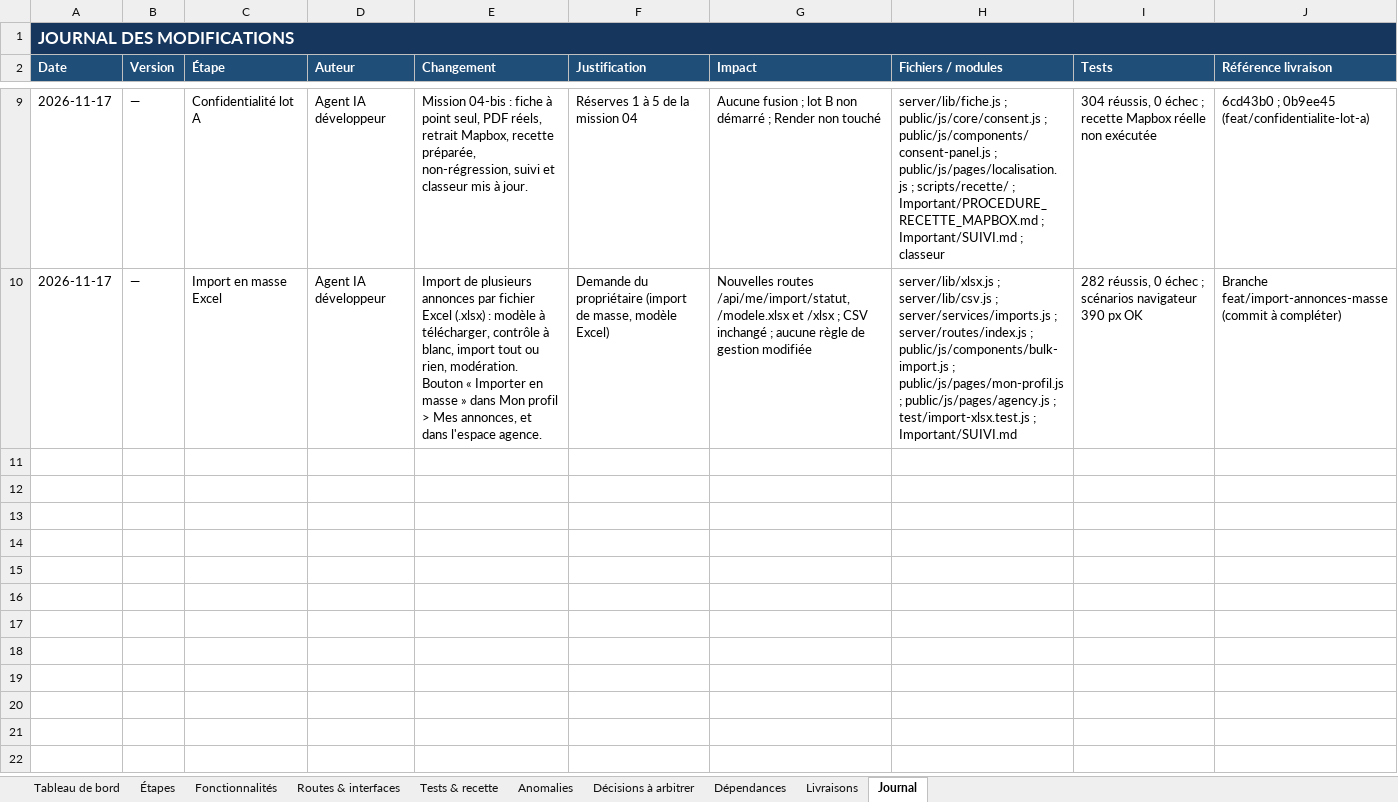
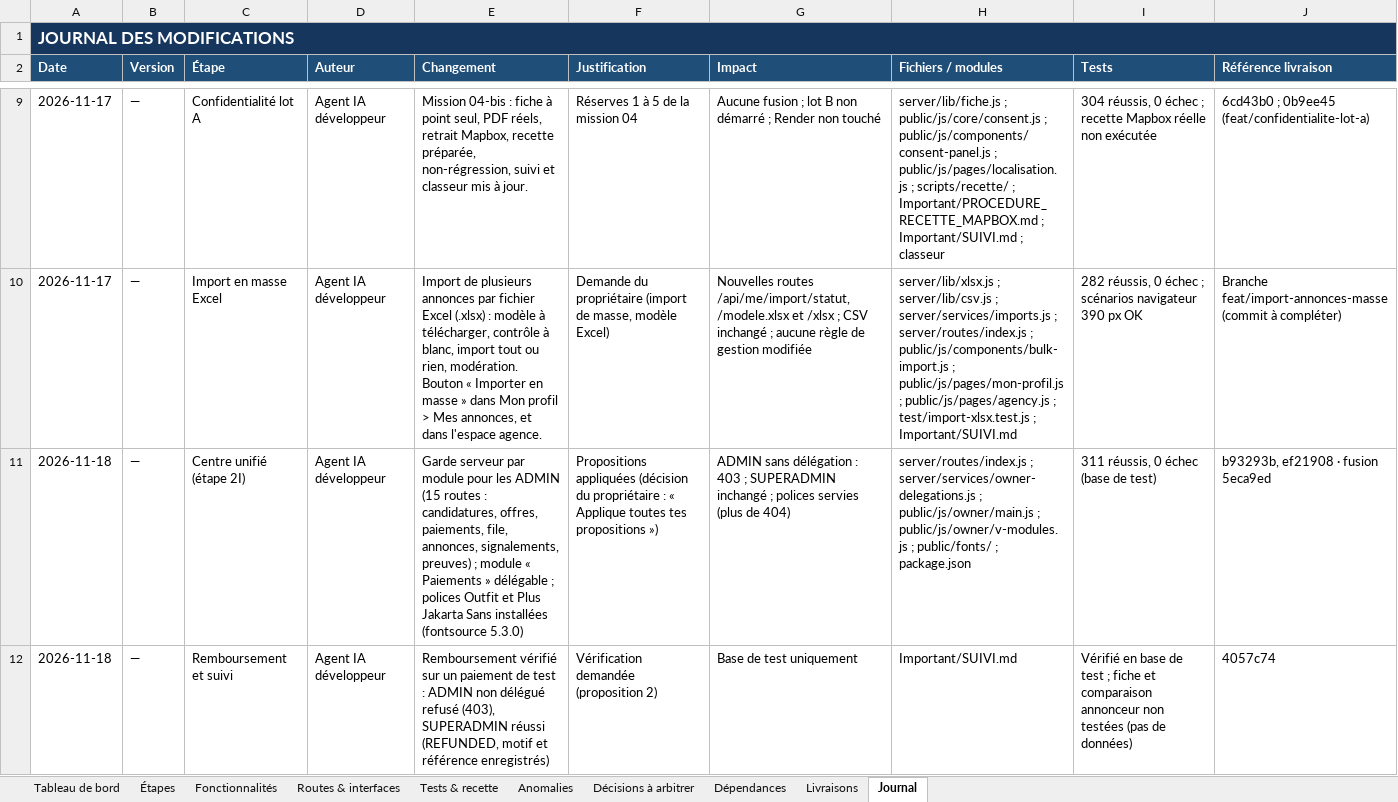
Before and after one commit to bkontao-crypto/Ika-so, an Excel workbook: Important/IKA_SO_SUIVI_TRANSFORMATION_ET_RECETTE.xlsx, sheet Journal, drawn as a sheet; only a part is shown, gaps mark what is left out; values as stored, in another font and other column widths than the file's, no borders; the diff covers the shown part only; the diff names each change by its address in the sheet, - before the commit and + after, or states it on an @@ line.

```diff
--- a/Important/IKA_SO_SUIVI_TRANSFORMATION_ET_RECETTE.xlsx (sheet Journal)
+++ b/Important/IKA_SO_SUIVI_TRANSFORMATION_ET_RECETTE.xlsx (sheet Journal)
+row 11: 2026-11-18 | — | Centre unifié (étape 2I) | Agent IA développeur | Garde serveur par module pour les ADMIN (15 routes : candidatures, offres, paiements, file, annonces, signalements, preuves) ; module « Paiements » délégable ; polices Outfit et Plus Jakarta Sans installées (fontsource 5.3.0) | Propositions appliquées (décision du propriétaire : « Applique toutes tes propositions ») | ADMIN sans délégation : 403 ; SUPERADMIN inchangé ; polices servies (plus de 404) | server/routes/index.js ; server/services/owner-delegations.js ; public/js/owner/main.js ; public/js/owner/v-modules.js ; public/fonts/ ; package.json | 311 réussis, 0 échec (base de test) | b93293b, ef21908 · fusion 5eca9ed
+row 12: 2026-11-18 | — | Remboursement et suivi | Agent IA développeur | Remboursement vérifié sur un paiement de test : ADMIN non délégué refusé (403), SUPERADMIN réussi (REFUNDED, motif et référence enregistrés) | Vérification demandée (proposition 2) | Base de test uniquement | Important/SUIVI.md | Vérifié en base de test ; fiche et comparaison annonceur non testées (pas de données) | 4057c74
```
Also changed, not shown: 1 added row elsewhere in this sheet, sheet Tests & recette, sheet Livraisons.
